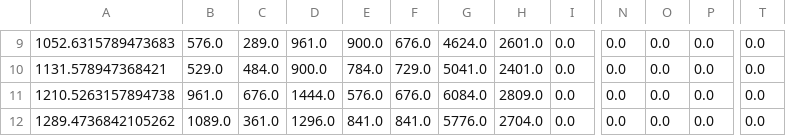
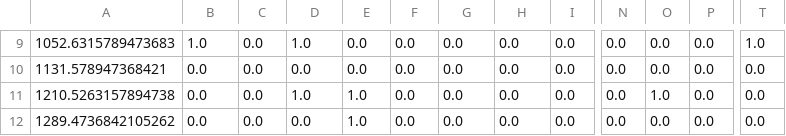
Before and after one commit to Pie-a-thon/git_repository, a CSV file: bins_angles_9.csv, drawn as a sheet; only a part is shown, gaps mark what is left out; the diff covers the shown part only; the diff names each change by its address in the sheet, - before the commit and + after, or states it on an @@ line.

```diff
--- a/bins_angles_9.csv
+++ b/bins_angles_9.csv
-B9: 576.0
+B9: 1.0
-C9: 289.0
+C9: 0.0
-D9: 961.0
+D9: 1.0
-E9: 900.0
+E9: 0.0
-F9: 676.0
+F9: 0.0
-G9: 4624.0
+G9: 0.0
-H9: 2601.0
+H9: 0.0
-T9: 0.0
+T9: 1.0
-B10: 529.0
+B10: 0.0
-C10: 484.0
+C10: 0.0
-D10: 900.0
+D10: 0.0
-E10: 784.0
+E10: 0.0
-F10: 729.0
+F10: 0.0
-G10: 5041.0
+G10: 0.0
-H10: 2401.0
+H10: 0.0
-B11: 961.0
+B11: 0.0
-C11: 676.0
+C11: 0.0
-D11: 1444.0
+D11: 1.0
-E11: 576.0
+E11: 1.0
-F11: 676.0
+F11: 0.0
-G11: 6084.0
+G11: 0.0
-H11: 2809.0
+H11: 0.0
-O11: 0.0
+O11: 1.0
-B12: 1089.0
+B12: 0.0
-C12: 361.0
+C12: 0.0
-D12: 1296.0
+D12: 0.0
-E12: 841.0
+E12: 1.0
-F12: 841.0
+F12: 0.0
-G12: 5776.0
+G12: 0.0
-H12: 2704.0
+H12: 0.0
```
Also changed, not shown: 142 edited cells elsewhere in this file, 5 other files.
